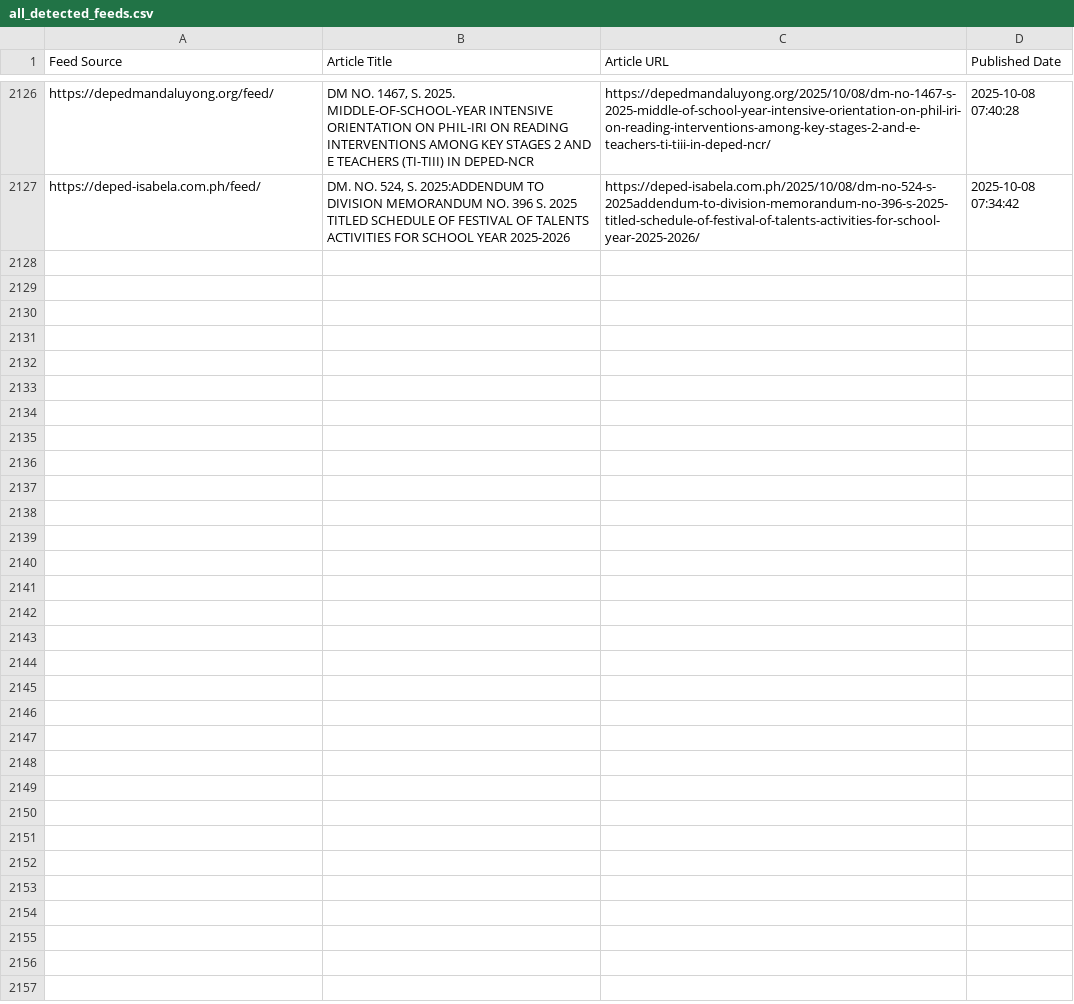
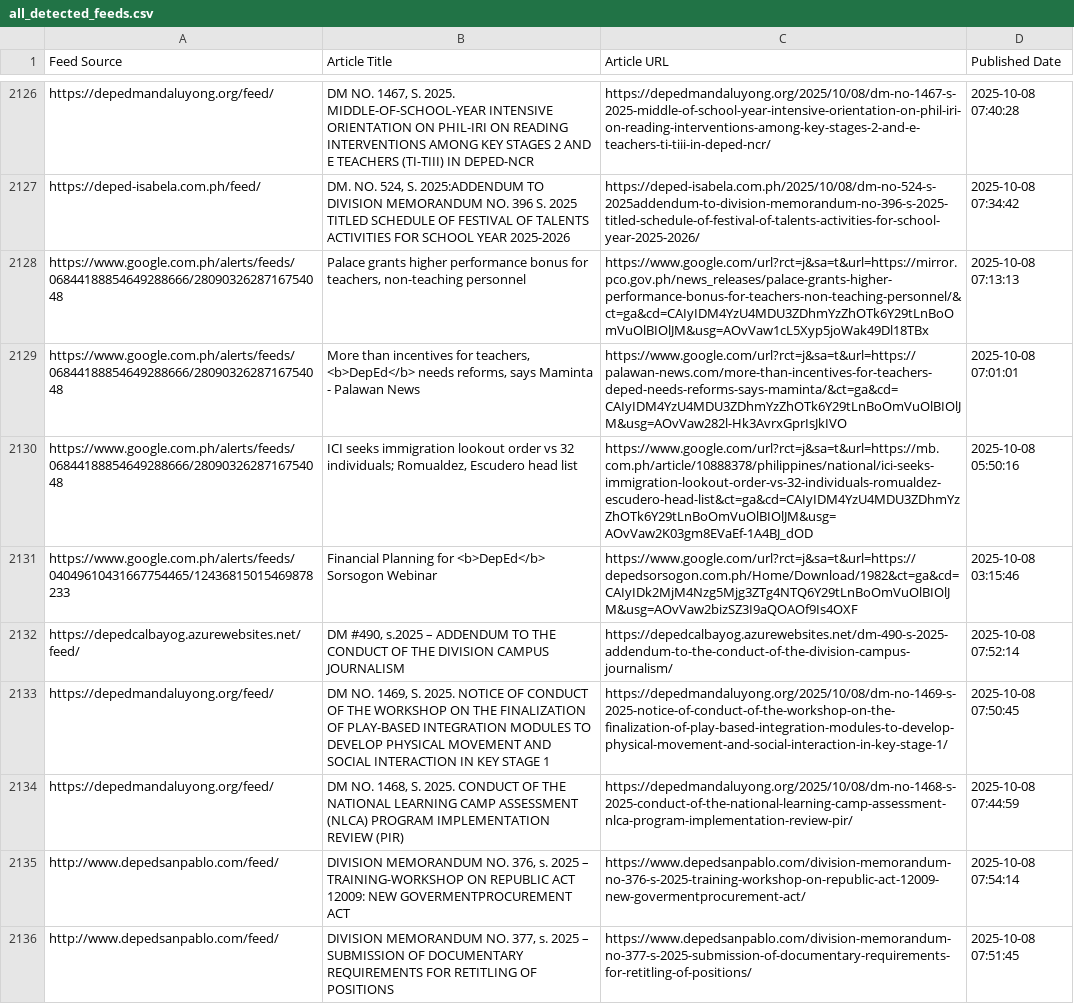
Before and after one commit to mabagarlene/bettermark, a CSV file: all_detected_feeds.csv, drawn as a sheet; only a part is shown, gaps mark what is left out; the diff names each change by its address in the sheet, - before the commit and + after, or states it on an @@ line.

Commit message:
Update feed data - 2025-10-08 07:56:03 UTC

```diff
--- a/all_detected_feeds.csv
+++ b/all_detected_feeds.csv
+row 2128: https://www.google.com.ph/alerts/feeds/06844188854649288666/2809032628716754048 | Palace grants higher performance bonus for teachers, non-teaching personnel | https://www.google.com/url?rct=j&sa=t&url=https://mirror.pco.gov.ph/news_releases/palace-grants-higher-performance-bonus-for-teachers-non-teaching-personnel/&ct=ga&cd=CAIyIDM4YzU4MDU3ZDhmYzZhOTk6Y29tLnBoOmVuOlBIOlJM&usg=AOvVaw1cL5Xyp5joWak49Dl18TBx | 2025-10-08 07:13:13
+row 2129: https://www.google.com.ph/alerts/feeds/06844188854649288666/2809032628716754048 | More than incentives for teachers, <b>DepEd</b> needs reforms, says Maminta - Palawan News | https://www.google.com/url?rct=j&sa=t&url=https://palawan-news.com/more-than-incentives-for-teachers-deped-needs-reforms-says-maminta/&ct=ga&cd=CAIyIDM4YzU4MDU3ZDhmYzZhOTk6Y29tLnBoOmVuOlBIOlJM&usg=AOvVaw282l-Hk3AvrxGprIsJkIVO | 2025-10-08 07:01:01
+row 2130: https://www.google.com.ph/alerts/feeds/06844188854649288666/2809032628716754048 | ICI seeks immigration lookout order vs 32 individuals; Romualdez, Escudero head list | https://www.google.com/url?rct=j&sa=t&url=https://mb.com.ph/article/10888378/philippines/national/ici-seeks-immigration-lookout-order-vs-32-individuals-romualdez-escudero-head-list&ct=ga&cd=CAIyIDM4YzU4MDU3ZDhmYzZhOTk6Y29tLnBoOmVuOlBIOlJM&usg=AOvVaw2K03gm8EVaEf-1A4BJ_dOD | 2025-10-08 05:50:16
+row 2131: https://www.google.com.ph/alerts/feeds/04049610431667754465/12436815015469878233 | Financial Planning for <b>DepEd</b> Sorsogon Webinar | https://www.google.com/url?rct=j&sa=t&url=https://depedsorsogon.com.ph/Home/Download/1982&ct=ga&cd=CAIyIDk2MjM4Nzg5Mjg3ZTg4NTQ6Y29tLnBoOmVuOlBIOlJM&usg=AOvVaw2bizSZ3I9aQOAOf9Is4OXF | 2025-10-08 03:15:46
+row 2132: https://depedcalbayog.azurewebsites.net/feed/ | DM #490, s.2025 – ADDENDUM TO THE CONDUCT OF THE DIVISION CAMPUS JOURNALISM | https://depedcalbayog.azurewebsites.net/dm-490-s-2025-addendum-to-the-conduct-of-the-division-campus-journalism/ | 2025-10-08 07:52:14
+row 2133: https://depedmandaluyong.org/feed/ | DM NO. 1469, S. 2025. NOTICE OF CONDUCT OF THE WORKSHOP ON THE FINALIZATION OF PLAY-BASED INTEGRATION MODULES TO DEVELOP PHYSICAL MOVEMENT AND SOCIAL INTERACTION IN KEY STAGE 1 | https://depedmandaluyong.org/2025/10/08/dm-no-1469-s-2025-notice-of-conduct-of-the-workshop-on-the-finalization-of-play-based-integration-modules-to-develop-physical-movement-and-social-interaction-in-key-stage-1/ | 2025-10-08 07:50:45
+row 2134: https://depedmandaluyong.org/feed/ | DM NO. 1468, S. 2025. CONDUCT OF THE NATIONAL LEARNING CAMP ASSESSMENT (NLCA) PROGRAM IMPLEMENTATION REVIEW (PIR) | https://depedmandaluyong.org/2025/10/08/dm-no-1468-s-2025-conduct-of-the-national-learning-camp-assessment-nlca-program-implementation-review-pir/ | 2025-10-08 07:44:59
+row 2135: http://www.depedsanpablo.com/feed/ | DIVISION MEMORANDUM NO. 376, s. 2025 – TRAINING-WORKSHOP ON REPUBLIC ACT 12009: NEW GOVERMENTPROCUREMENT ACT | https://www.depedsanpablo.com/division-memorandum-no-376-s-2025-training-workshop-on-republic-act-12009-new-govermentprocurement-act/ | 2025-10-08 07:54:14
+row 2136: http://www.depedsanpablo.com/feed/ | DIVISION MEMORANDUM NO. 377, s. 2025 – SUBMISSION OF DOCUMENTARY REQUIREMENTS FOR RETITLING OF POSITIONS | https://www.depedsanpablo.com/division-memorandum-no-377-s-2025-submission-of-documentary-requirements-for-retitling-of-positions/ | 2025-10-08 07:51:45
```
